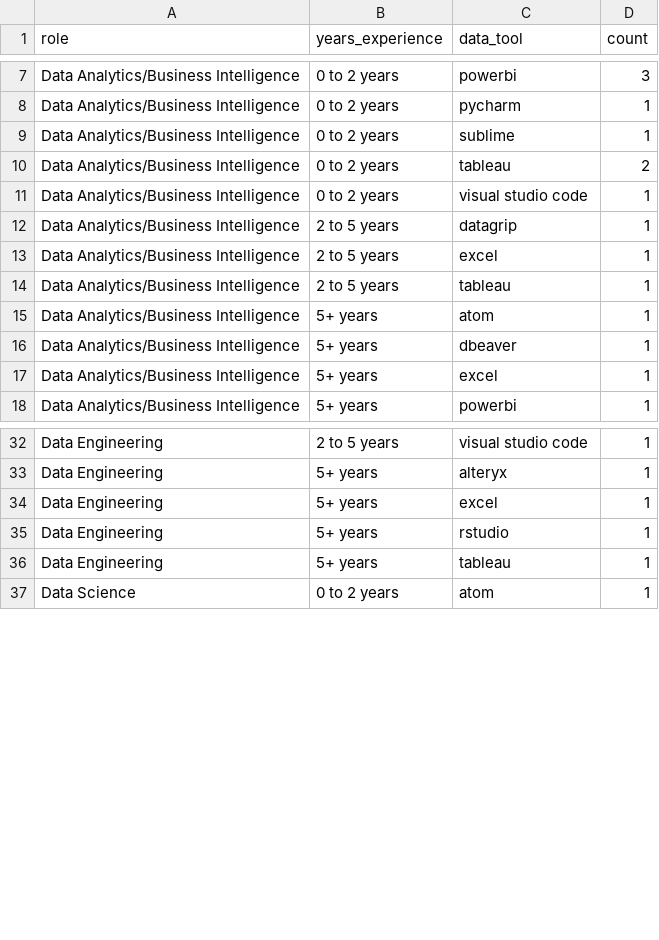
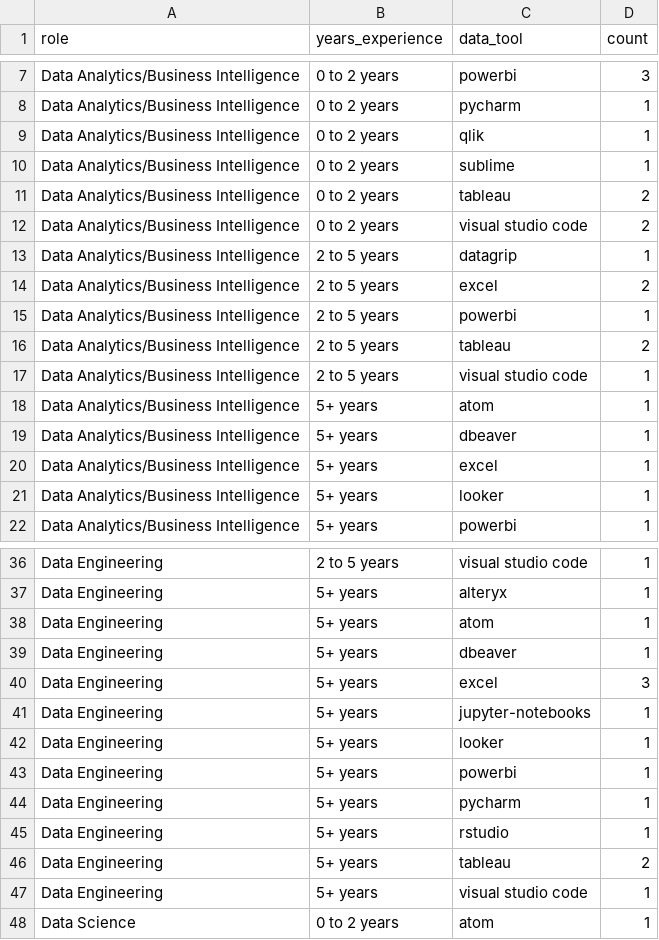
Before and after one commit to alex-antonison/data-nerds-tool-survey-results, a CSV file: data/output/survey_data_tool.csv, drawn as a sheet; only a part is shown, gaps mark what is left out; the diff covers the shown part only.

Commit message:
Add new survey results and mapping

```diff
--- a/data/output/survey_data_tool.csv
+++ b/data/output/survey_data_tool.csv
@@ -8,8 +8,11 @@ Data Analytics/Business Intelligence,0 to 2 years,powerbi,3
 Data Analytics/Business Intelligence,0 to 2 years,pycharm,1
+Data Analytics/Business Intelligence,0 to 2 years,qlik,1
 Data Analytics/Business Intelligence,0 to 2 years,sublime,1
 Data Analytics/Business Intelligence,0 to 2 years,tableau,2
-Data Analytics/Business Intelligence,0 to 2 years,visual studio code,1
+Data Analytics/Business Intelligence,0 to 2 years,visual studio code,2
 Data Analytics/Business Intelligence,2 to 5 years,datagrip,1
-Data Analytics/Business Intelligence,2 to 5 years,excel,1
-Data Analytics/Business Intelligence,2 to 5 years,tableau,1
+Data Analytics/Business Intelligence,2 to 5 years,excel,2
+Data Analytics/Business Intelligence,2 to 5 years,powerbi,1
+Data Analytics/Business Intelligence,2 to 5 years,tableau,2
+Data Analytics/Business Intelligence,2 to 5 years,visual studio code,1
 Data Analytics/Business Intelligence,5+ years,atom,1
@@ -17,2 +20,3 @@ Data Analytics/Business Intelligence,5+ years,dbeaver,1
 Data Analytics/Business Intelligence,5+ years,excel,1
+Data Analytics/Business Intelligence,5+ years,looker,1
 Data Analytics/Business Intelligence,5+ years,powerbi,1
@@ -33,5 +37,12 @@ Data Engineering,2 to 5 years,visual studio code,1
 Data Engineering,5+ years,alteryx,1
-Data Engineering,5+ years,excel,1
+Data Engineering,5+ years,atom,1
+Data Engineering,5+ years,dbeaver,1
+Data Engineering,5+ years,excel,3
+Data Engineering,5+ years,jupyter-notebooks,1
+Data Engineering,5+ years,looker,1
+Data Engineering,5+ years,powerbi,1
+Data Engineering,5+ years,pycharm,1
 Data Engineering,5+ years,rstudio,1
-Data Engineering,5+ years,tableau,1
+Data Engineering,5+ years,tableau,2
+Data Engineering,5+ years,visual studio code,1
 Data Science,0 to 2 years,atom,1
```
Also changed, not shown: 3 added rows and 7 edited cells elsewhere in this file, data/output/survey_cloud_provider.csv, data/output/survey_programming_language.csv, 6 other files.
